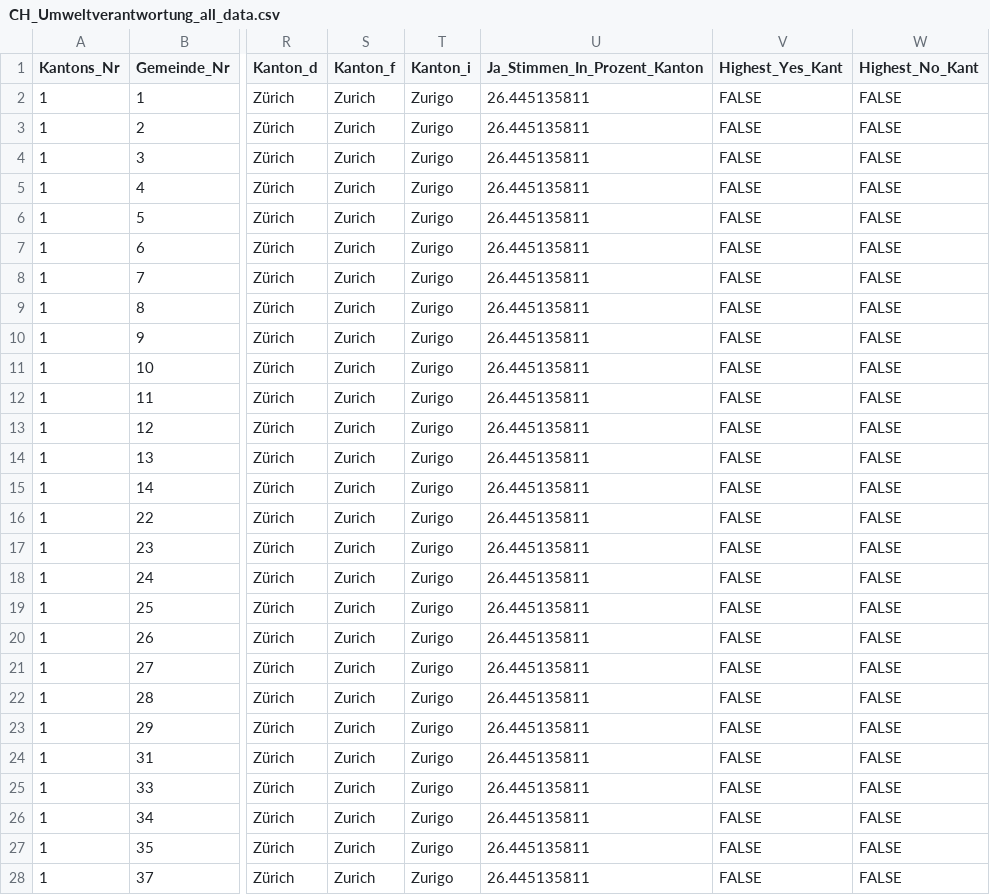
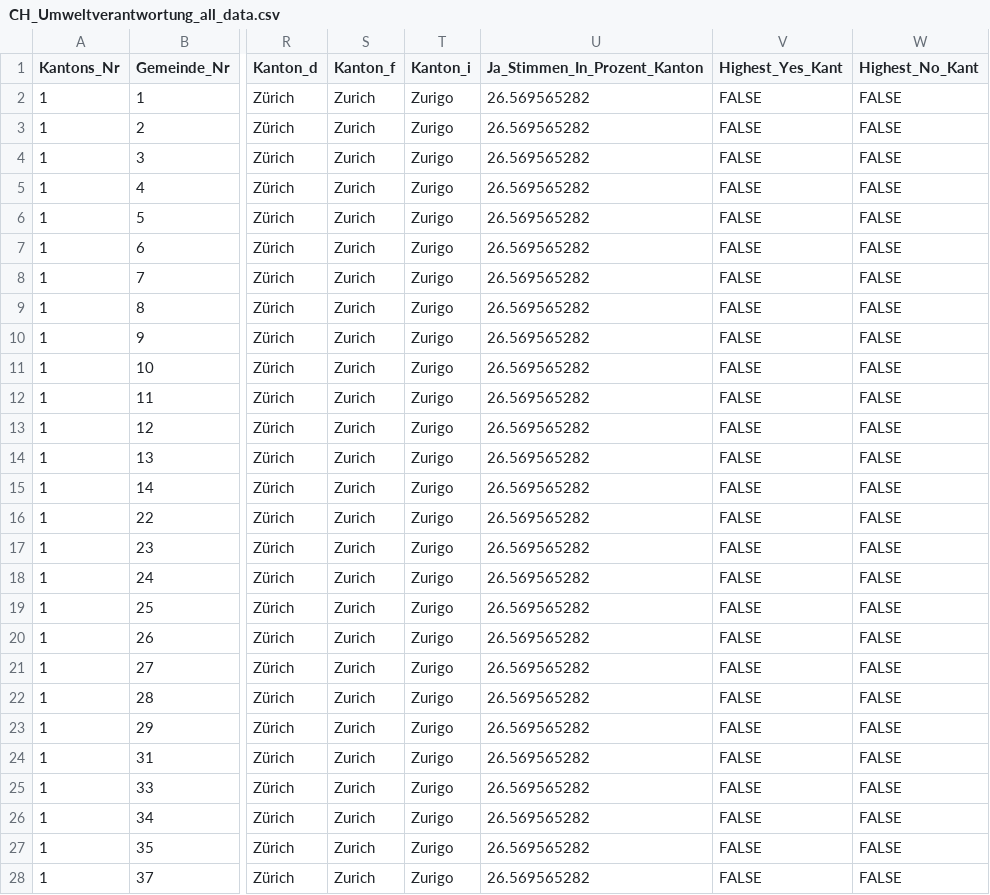
Before and after one commit to awp-finanznachrichten/lena_februar2025, a CSV file: Output_Switzerland/CH_Umweltverantwortung_all_data.csv, drawn as a sheet; only a part is shown, gaps mark what is left out; the diff covers the shown part only; the diff names each change by its address in the sheet, - before the commit and + after, or states it on an @@ line.

```diff
--- a/Output_Switzerland/CH_Umweltverantwortung_all_data.csv
+++ b/Output_Switzerland/CH_Umweltverantwortung_all_data.csv
-U2:U28 (Ja_Stimmen_In_Prozent_Kanton): 26.445135811
+U2:U28 (Ja_Stimmen_In_Prozent_Kanton): 26.569565282
```
Also changed, not shown: 140 edited cells elsewhere in this file, Output_Switzerland/CH_Umweltverantwortung_dw_kantone.csv.
